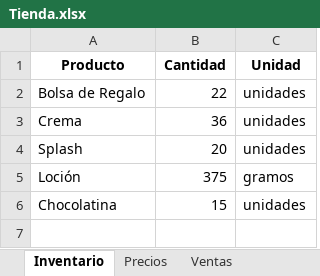
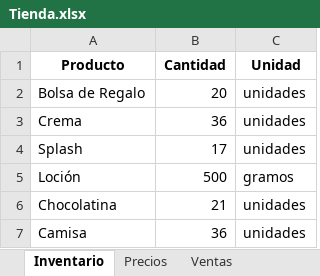
Before and after one commit to lucurban/TiendApp, an Excel workbook: Tienda.xlsx, sheet Inventario, drawn as a sheet; values as stored, in another font and other column widths than the file's, no borders; the diff names each change by its address in the sheet, - before the commit and + after, or states it on an @@ line.

Commit message:
-> Se añadio una función al menú para actualizar el inventario -> Se creo el método actualizar_inventario en la clase TiendaApp -> Se cambio el nombre del metodo actualizar_inventario por actualizar_inventario_venta

```diff
--- a/Tienda.xlsx (sheet Inventario)
+++ b/Tienda.xlsx (sheet Inventario)
-B2 (Cantidad): 22
+B2 (Cantidad): 20
-B4 (Cantidad): 20
+B4 (Cantidad): 17
-B5 (Cantidad): 375
+B5 (Cantidad): 500
-B6 (Cantidad): 15
+B6 (Cantidad): 21
+row 7: Camisa | 36 | unidades
```
Also changed, not shown: sheet Ventas, sheet Precios, 1 other file.
